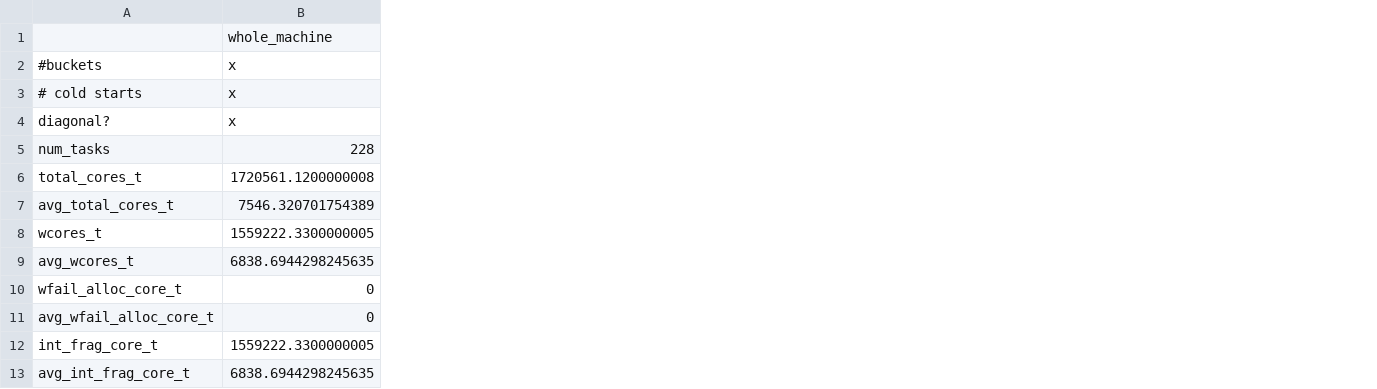
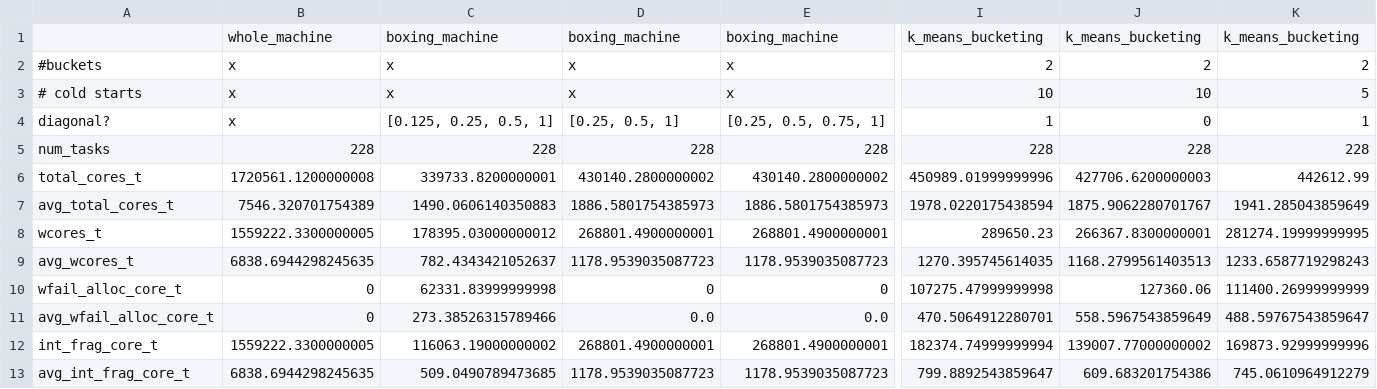
Before and after one commit to tphung3/efficient-resource-allocation, a CSV file: resources_analysis/colmena/results/strategies_evaluation.csv, drawn as a sheet; only a part is shown, gaps mark what is left out; the diff names each change by its address in the sheet, - before the commit and + after, or states it on an @@ line.

Commit message:
Adds boxing machine and k-means bucketing strategies

```diff
--- a/resources_analysis/colmena/results/strategies_evaluation.csv
+++ b/resources_analysis/colmena/results/strategies_evaluation.csv
+column C, rows 1-13: boxing_machine | x | x | [0.125, 0.25, 0.5, 1] | 228 | 339733.8200000001 | 1490.0606140350883 | 178395.03000000012 | 782.4343421052637 | 62331.83999999998 | 273.38526315789466 | 116063.19000000002 | 509.0490789473685
+column D, rows 1-13: boxing_machine | x | x | [0.25, 0.5, 1] | 228 | 430140.2800000002 | 1886.5801754385973 | 268801.4900000001 | 1178.9539035087723 | 0 | 0.0 | 268801.4900000001 | 1178.9539035087723
+column E, rows 1-13: boxing_machine | x | x | [0.25, 0.5, 0.75, 1] | 228 | 430140.2800000002 | 1886.5801754385973 | 268801.4900000001 | 1178.9539035087723 | 0 | 0.0 | 268801.4900000001 | 1178.9539035087723
+column I, rows 1-13: k_means_bucketing | 2 | 10 | 1 | 228 | 450989.01999999996 | 1978.0220175438594 | 289650.23 | 1270.395745614035 | 107275.47999999998 | 470.5064912280701 | 182374.74999999994 | 799.8892543859647
+column J, rows 1-13: k_means_bucketing | 2 | 10 | 0 | 228 | 427706.6200000003 | 1875.9062280701767 | 266367.8300000001 | 1168.2799561403513 | 127360.06 | 558.5967543859649 | 139007.77000000002 | 609.683201754386
+column K, rows 1-13: k_means_bucketing | 2 | 5 | 1 | 228 | 442612.99 | 1941.285043859649 | 281274.19999999995 | 1233.6587719298243 | 111400.26999999999 | 488.59767543859647 | 169873.92999999996 | 745.0610964912279
```
Also changed, not shown: resources_analysis/bimodal/results/strategies_evaluation.csv, resources_analysis/bimodal_small_std/results/strategies_evaluation.csv, 10 other files.
